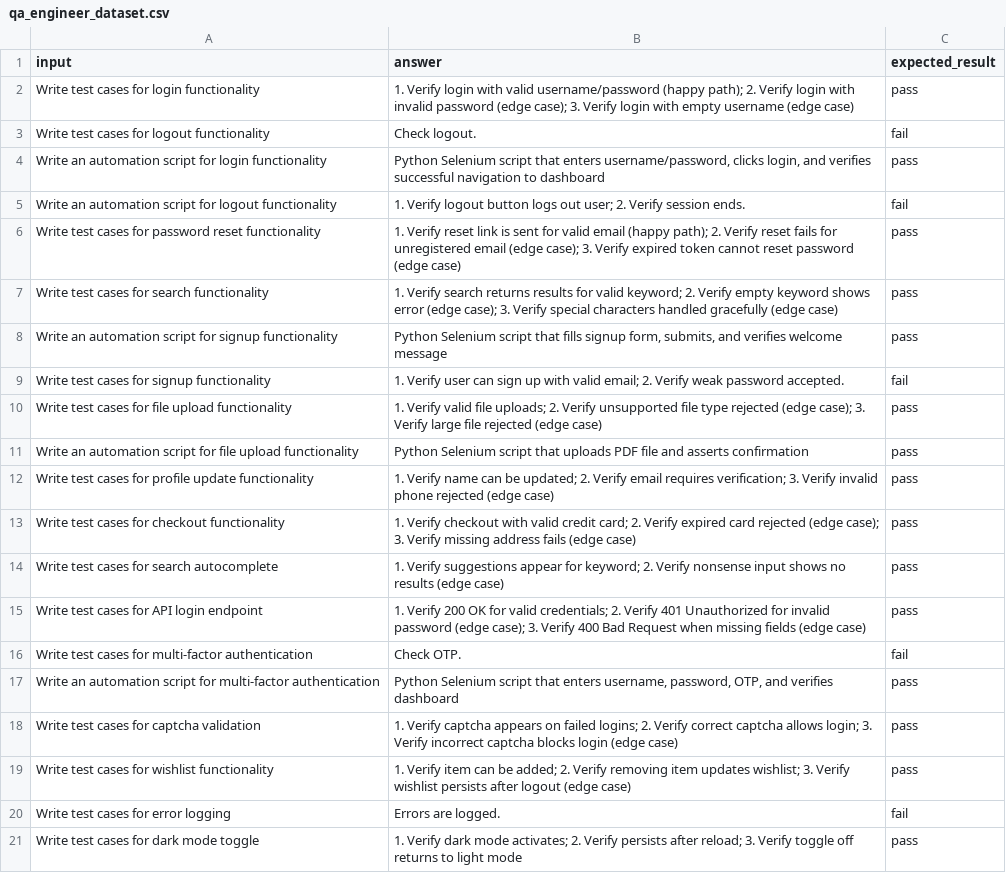
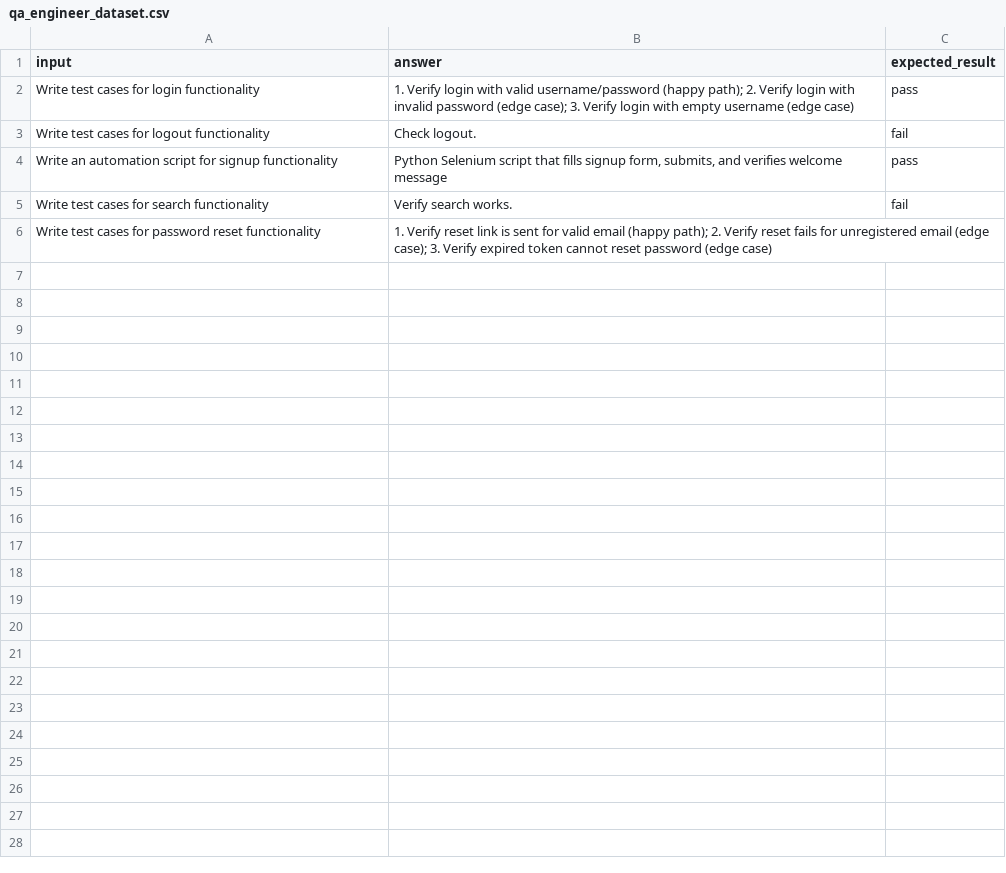
Before and after one commit to matiasbazzano/langchain-evaluators, a CSV file: resources/datasets/qa_engineer_dataset.csv, drawn as a sheet.

Commit message:
Update qa_engineer_dataset.csv

```diff
--- a/resources/datasets/qa_engineer_dataset.csv
+++ b/resources/datasets/qa_engineer_dataset.csv
@@ -3,19 +3,4 @@ Write test cases for login functionality,"1. Verify login with valid username/pa
 Write test cases for logout functionality,"Check logout.",fail
-Write an automation script for login functionality,"Python Selenium script that enters username/password, clicks login, and verifies successful navigation to dashboard",pass
-Write an automation script for logout functionality,"1. Verify logout button logs out user; 2. Verify session ends.",fail
-Write test cases for password reset functionality,"1. Verify reset link is sent for valid email (happy path); 2. Verify reset fails for unregistered email (edge case); 3. Verify expired token cannot reset password (edge case)",pass
-Write test cases for search functionality,"1. Verify search returns results for valid keyword; 2. Verify empty keyword shows error (edge case); 3. Verify special characters handled gracefully (edge case)",pass
 Write an automation script for signup functionality,"Python Selenium script that fills signup form, submits, and verifies welcome message",pass
-Write test cases for signup functionality,"1. Verify user can sign up with valid email; 2. Verify weak password accepted.",fail
-Write test cases for file upload functionality,"1. Verify valid file uploads; 2. Verify unsupported file type rejected (edge case); 3. Verify large file rejected (edge case)",pass
-Write an automation script for file upload functionality,"Python Selenium script that uploads PDF file and asserts confirmation",pass
-Write test cases for profile update functionality,"1. Verify name can be updated; 2. Verify email requires verification; 3. Verify invalid phone rejected (edge case)",pass
-Write test cases for checkout functionality,"1. Verify checkout with valid credit card; 2. Verify expired card rejected (edge case); 3. Verify missing address fails (edge case)",pass
-Write test cases for search autocomplete,"1. Verify suggestions appear for keyword; 2. Verify nonsense input shows no results (edge case)",pass
-Write test cases for API login endpoint,"1. Verify 200 OK for valid credentials; 2. Verify 401 Unauthorized for invalid password (edge case); 3. Verify 400 Bad Request when missing fields (edge case)",pass
-Write test cases for multi-factor authentication,"Check OTP.",fail
-Write an automation script for multi-factor authentication,"Python Selenium script that enters username, password, OTP, and verifies dashboard",pass
-Write test cases for captcha validation,"1. Verify captcha appears on failed logins; 2. Verify correct captcha allows login; 3. Verify incorrect captcha blocks login (edge case)",pass
-Write test cases for wishlist functionality,"1. Verify item can be added; 2. Verify removing item updates wishlist; 3. Verify wishlist persists after logout (edge case)",pass
-Write test cases for error logging,"Errors are logged.",fail
-Write test cases for dark mode toggle,"1. Verify dark mode activates; 2. Verify persists after reload; 3. Verify toggle off returns to light mode",pass
+Write test cases for search functionality,"Verify search works.",fail
+Write test cases for password reset functionality,"1. Verify reset link is sent for valid email (happy path); 2. Verify reset fails for unregistered email (edge case); 3. Verify expired token cannot reset password (edge case)",
```
